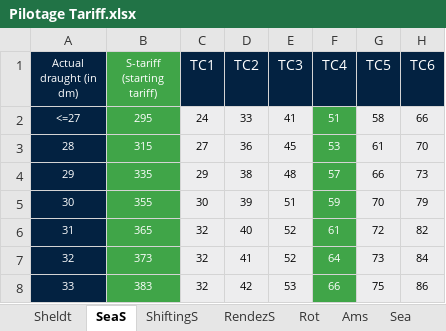
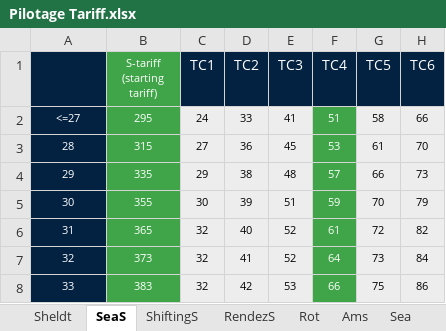
Before and after one commit to AlexAhernM/Tarifas, an Excel workbook: Pilotage Tariff.xlsx, sheet SeaS, drawn as a sheet; only a part is shown; values as stored, in another font and other column widths than the file's, no borders; charts and pictures not drawn; the diff names each change by its address in the sheet, - before the commit and + after, or states it on an @@ line.

```diff
--- a/Pilotage Tariff.xlsx (sheet SeaS)
+++ b/Pilotage Tariff.xlsx (sheet SeaS)
-A1: Actual draught (in dm)
+A1: (empty)
```
Also changed, not shown: sheet RendezS, sheet ShiftingS, sheet Shifting, sheet Rendez, sheet Sea.
